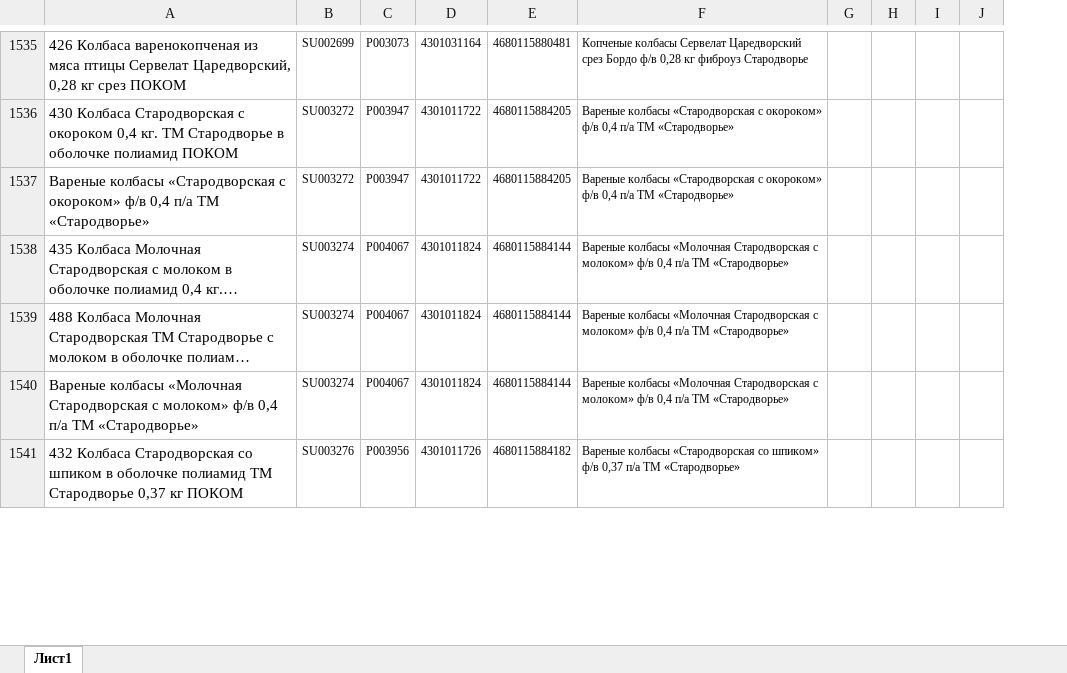
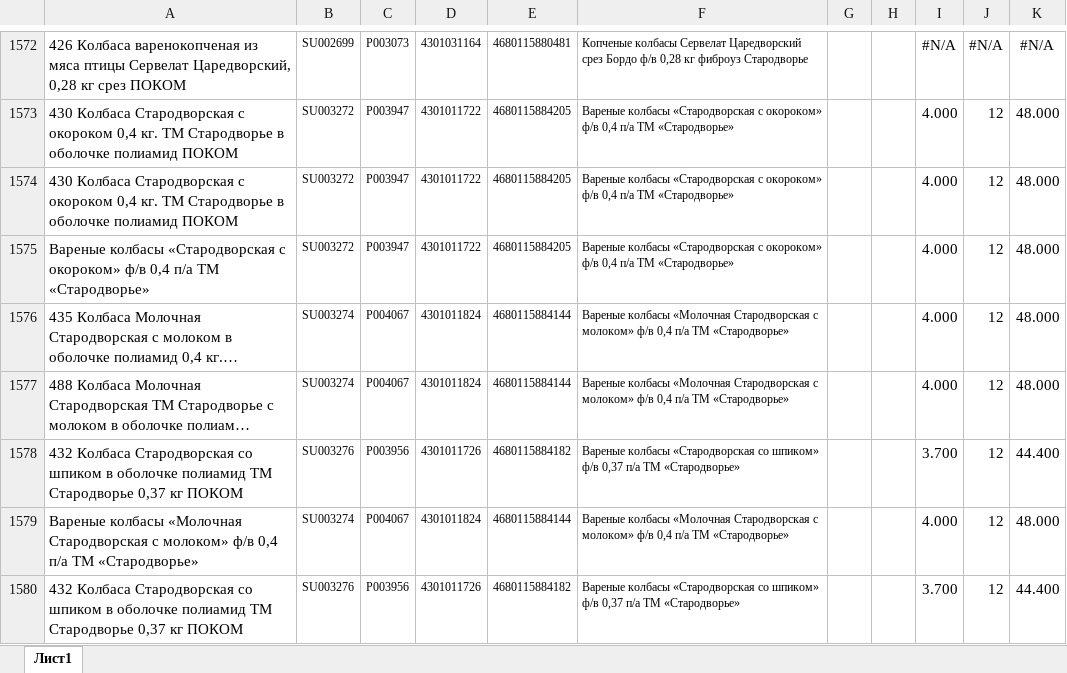
Before and after one commit to Fejanin/pokom_ki, an Excel workbook: moduls/1С.xlsx, sheet Лист1, drawn as a sheet; only a part is shown, gaps mark what is left out; long unchanged cells end in …; values as stored, in another font and other column widths than the file's, no borders; removed rows and columns are numbered as before the commit, all else as after; the diff covers the shown part only; the diff names each change by its address in the sheet, - before the commit and + after, or states it on an @@ line.

```diff
--- a/moduls/1С.xlsx (sheet Лист1)
+++ b/moduls/1С.xlsx (sheet Лист1)
-column I, empty
-column J, empty
+column I, rows 1572-1573: #N/A | 4.000; rows 1575-1577: all 4.000; rows 1579-1580: 4.000 | 3.700
+column J, rows 1572-1573: #N/A | 12; rows 1575-1577: all 12; rows 1579-1580: 12 | 12
+column K, rows 1572-1573: #N/A | 48.000; rows 1575-1577: all 48.000; rows 1579-1580: 48.000 | 44.400
+row 1574: 430 Колбаса Стародворская с окороком 0,4 кг. ТМ Стародворье в оболочке полиамид ПОКОМ | SU003272 | P003947 | 4301011722 | 4680115884205 | Вареные колбасы «Стародворская с окороком» ф/в 0,4 п/а ТМ «Стародворье» |  |  | 4.000 | 12 | 48.000
+row 1578: 432 Колбаса Стародворская со шпиком в оболочке полиамид ТМ Стародворье 0,37 кг ПОКОМ | SU003276 | P003956 | 4301011726 | 4680115884182 | Вареные колбасы «Стародворская со шпиком» ф/в 0,37 п/а ТМ «Стародворье» |  |  | 3.700 | 12 | 44.400
```
Also changed, not shown: 48 added rows, 158 edited cells and cell formats elsewhere in this sheet, formulas that keep their value, 10 other files.
